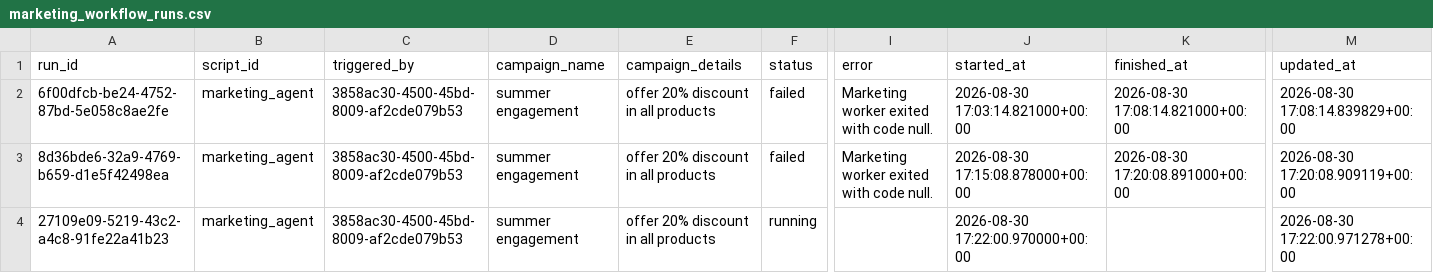
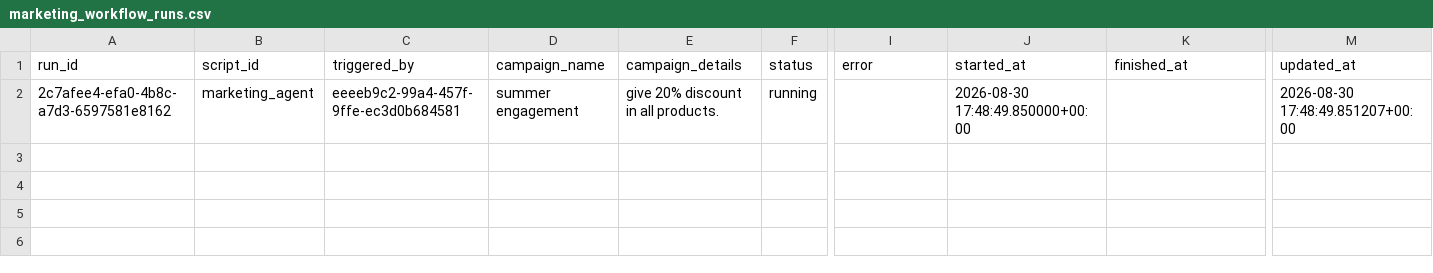
Before and after one commit to thiruveedhulaMANAS/testing_folder, a CSV file: database_export/marketing_workflow_runs.csv, drawn as a sheet; only a part is shown, gaps mark what is left out; removed rows and columns are numbered as before the commit, all else as after; rows hold the shown columns only; the diff names each change by its address in the sheet, - before the commit and + after, or states it on an @@ line.

Commit message:
Update marketing_workflow_runs.csv

```diff
--- a/database_export/marketing_workflow_runs.csv
+++ b/database_export/marketing_workflow_runs.csv
-row 2: 6f00dfcb-be24-4752-87bd-5e058c8ae2fe | marketing_agent | 3858ac30-4500-45bd-8009-af2cde079b53 | summer engagement | offer 20% discount in all products | failed | Marketing worker exited with code null. | 2026-08-30 17:03:14.821000+00:00 | 2026-08-30 17:08:14.821000+00:00 | 2026-08-30 17:08:14.839829+00:00
-row 3: 8d36bde6-32a9-4769-b659-d1e5f42498ea | marketing_agent | 3858ac30-4500-45bd-8009-af2cde079b53 | summer engagement | offer 20% discount in all products | failed | Marketing worker exited with code null. | 2026-08-30 17:15:08.878000+00:00 | 2026-08-30 17:20:08.891000+00:00 | 2026-08-30 17:20:08.909119+00:00
-A2 (run_id): 27109e09-5219-43c2-a4c8-91fe22a41b23
+A2 (run_id): 2c7afee4-efa0-4b8c-a7d3-6597581e8162
-C2 (triggered_by): 3858ac30-4500-45bd-8009-af2cde079b53
+C2 (triggered_by): eeeeb9c2-99a4-457f-9ffe-ec3d0b684581
-E2 (campaign_details): offer 20% discount in all products
+E2 (campaign_details): give 20% discount in all products.
-J2 (started_at): 2026-08-30 17:22:00.970000+00:00
+J2 (started_at): 2026-08-30 17:48:49.850000+00:00
-M2 (updated_at): 2026-08-30 17:22:00.971278+00:00
+M2 (updated_at): 2026-08-30 17:48:49.851207+00:00
```
